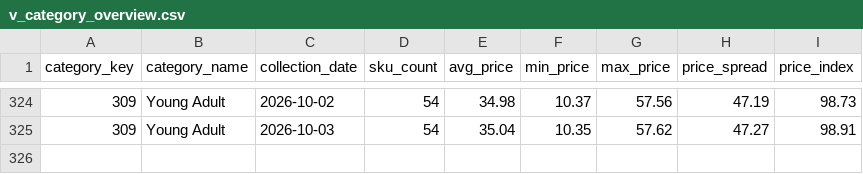
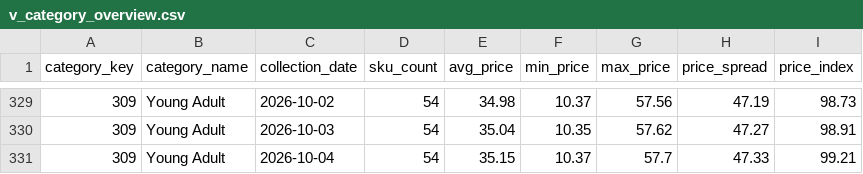
Before and after one commit to deepanshuA04/price-analytics, a CSV file: powerbi/data/v_category_overview.csv, drawn as a sheet; only a part is shown, gaps mark what is left out; the diff covers the shown part only.

```diff
--- a/powerbi/data/v_category_overview.csv
+++ b/powerbi/data/v_category_overview.csv
@@ -325 +330,2 @@ category_key,category_name,collection_date,sku_count,avg_price,min_price,max_pri
 309,Young Adult,2026-10-03,54,35.04,10.35,57.62,47.27,98.91
+309,Young Adult,2026-10-04,54,35.15,10.37,57.7,47.33,99.21
```
Also changed, not shown: 5 added rows elsewhere in this file, powerbi/data/v_repricing_shortlist.csv, 4 other files.
